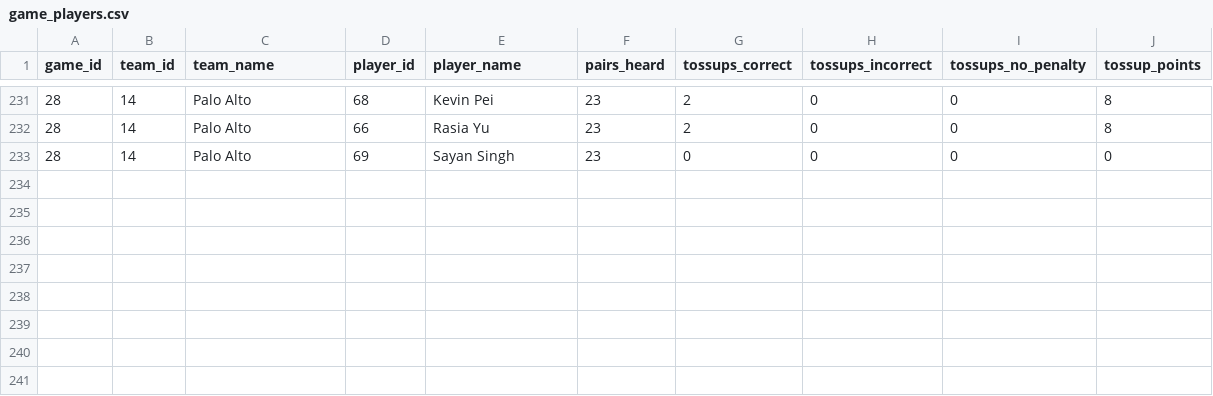
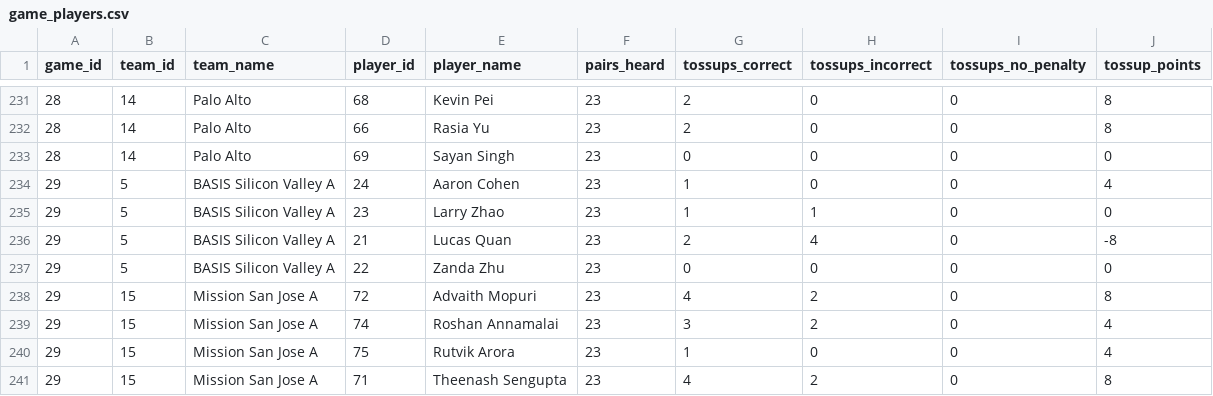
Before and after one commit to xpoes123/scibowl-org, a CSV file: stats/stanford-science-bowl/reports/playoffs/facts/game_players.csv, drawn as a sheet; only a part is shown, gaps mark what is left out.

```diff
--- a/stats/stanford-science-bowl/reports/playoffs/facts/game_players.csv
+++ b/stats/stanford-science-bowl/reports/playoffs/facts/game_players.csv
@@ -233 +233,9 @@ game_id,team_id,team_name,player_id,player_name,pairs_heard,tossups_correct,toss
 28,14,Palo Alto,69,Sayan Singh,23,0,0,0,0
+29,5,BASIS Silicon Valley A,24,Aaron Cohen,23,1,0,0,4
+29,5,BASIS Silicon Valley A,23,Larry Zhao,23,1,1,0,0
+29,5,BASIS Silicon Valley A,21,Lucas Quan,23,2,4,0,-8
+29,5,BASIS Silicon Valley A,22,Zanda Zhu,23,0,0,0,0
+29,15,Mission San Jose A,72,Advaith Mopuri,23,4,2,0,8
+29,15,Mission San Jose A,74,Roshan Annamalai,23,3,2,0,4
+29,15,Mission San Jose A,75,Rutvik Arora,23,1,0,0,4
+29,15,Mission San Jose A,71,Theenash Sengupta,23,4,2,0,8
```
Also changed, not shown: stats/stanford-science-bowl/facts/game_players.csv, stats/stanford-science-bowl/facts/game_players_by_category.csv, 40 other files.
